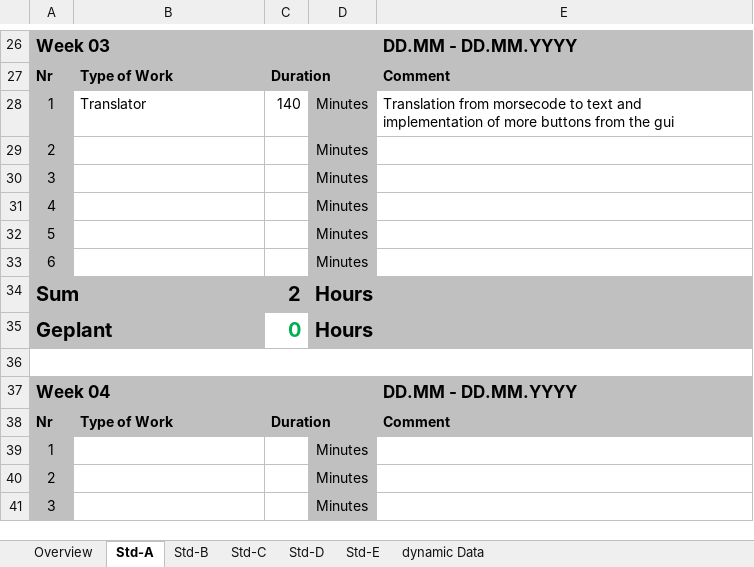
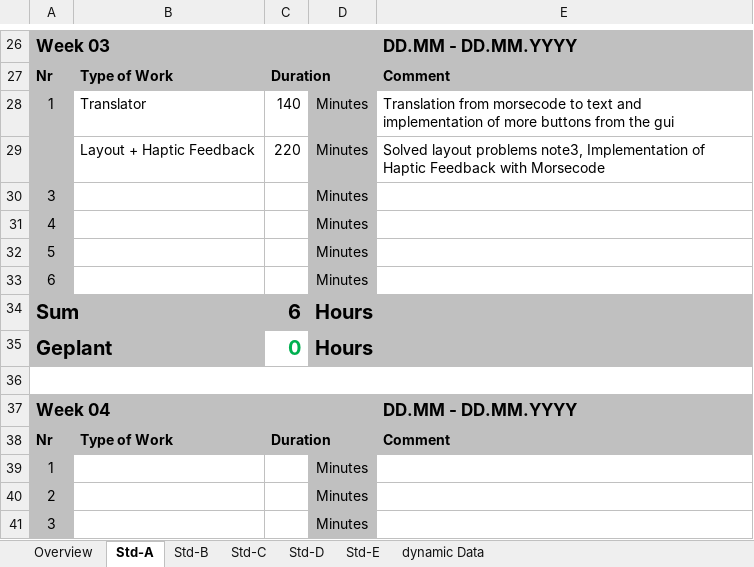
Before and after one commit to Greani/MorseApp, an Excel workbook: Documents/Time_recording.xlsx, sheet Std-A, drawn as a sheet; only a part is shown, gaps mark what is left out; values as stored, in another font and other column widths than the file's, no borders; removed rows and columns are numbered as before the commit, all else as after; the diff names each change by its address in the sheet, - before the commit and + after, or states it on an @@ line.

Commit message:
Solved Layout Problems on my Phone Samsung Galaxy Note3 and Implementation of Haptic Morsecode Feedback

```diff
--- a/Documents/Time_recording.xlsx (sheet Std-A)
+++ b/Documents/Time_recording.xlsx (sheet Std-A)
-row 29: 2 |  |  | Minutes
+row 29:  | Layout + Haptic Feedback | 220 | Minutes | Solved layout problems note3, Implementation of Haptic Feedback with Morsecode
-C34: 2
+C34: 6
```
Also changed, not shown: sheet Overview, 5 other files.
